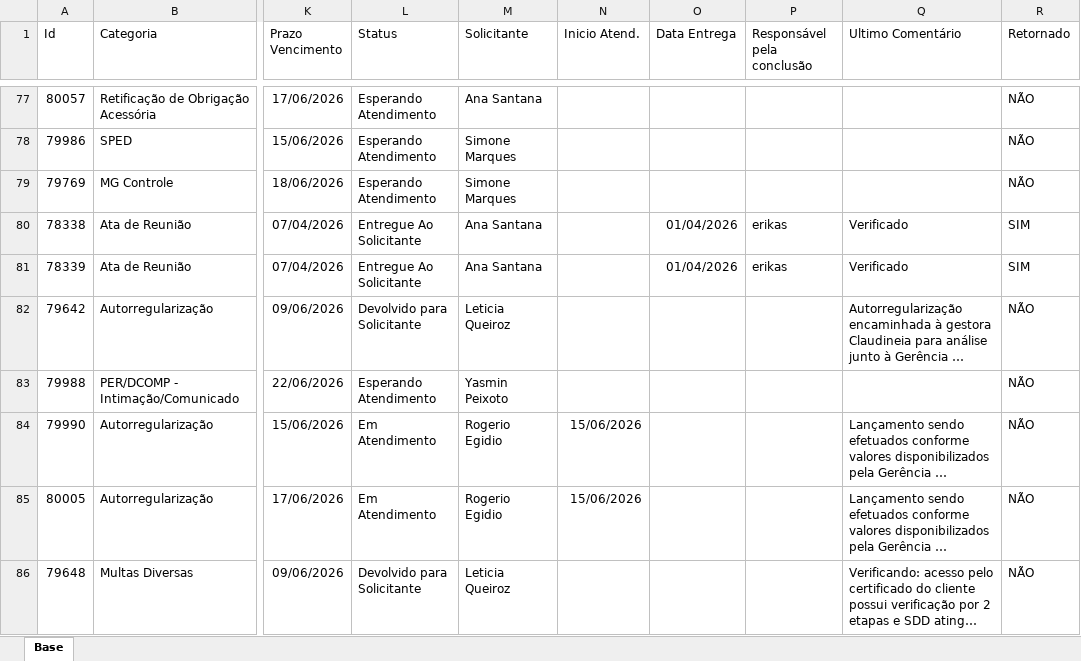
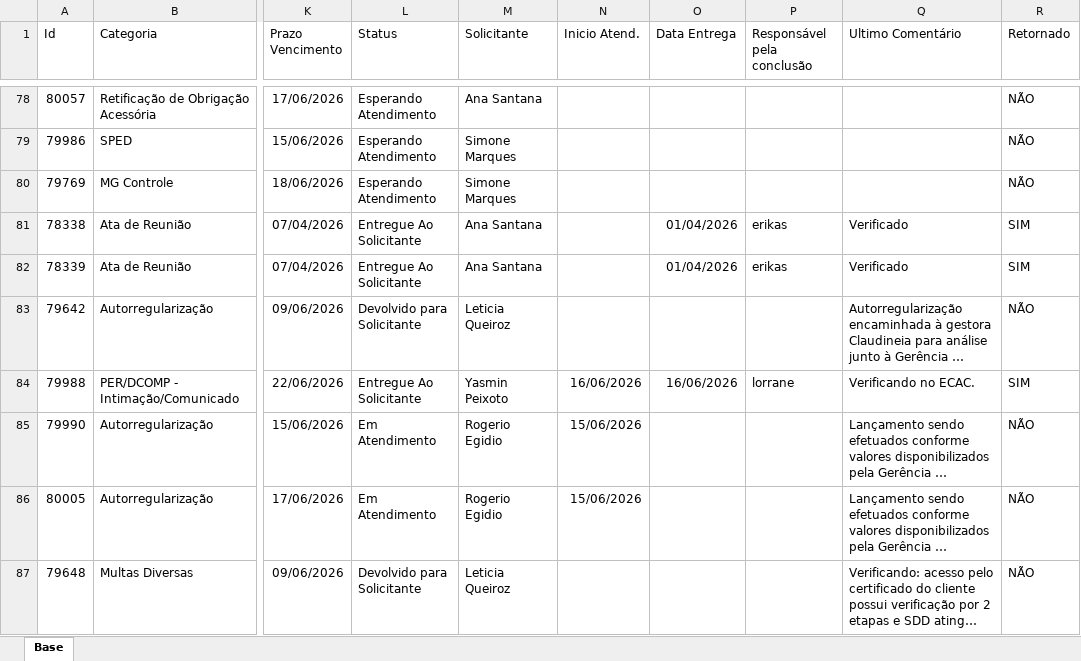
Before and after one commit to Controladoria-MG/Portal-dos-chamados, an Excel workbook: data/base.xlsx, sheet Base, drawn as a sheet; only a part is shown, gaps mark what is left out; long unchanged cells end in …; values as stored, in another font and other column widths than the file's, no borders; table styles not drawn; addresses are those after the commit; the diff covers the shown part only; the diff names each change by its address in the sheet, - before the commit and + after, or states it on an @@ line.

Commit message:
atualizacao da base

```diff
--- a/data/base.xlsx (sheet Base)
+++ b/data/base.xlsx (sheet Base)
-L84 (Status): Esperando Atendimento
+L84 (Status): Entregue Ao Solicitante
-N84 (Inicio Atend.): (empty)
+N84 (Inicio Atend.): 16/06/2026
-O84 (Data Entrega): (empty)
+O84 (Data Entrega): 16/06/2026
-P84 (Responsável pela conclusão): (empty)
+P84 (Responsável pela conclusão): lorrane
-Q84 (Ultimo Comentário): (empty)
+Q84 (Ultimo Comentário): Verificando no ECAC.
-R84 (Retornado): NÃO
+R84 (Retornado): SIM
```
Also changed, not shown: 17 added rows, 5 removed rows, 32 moved rows and 94 edited cells elsewhere in this sheet, 7 other files.
